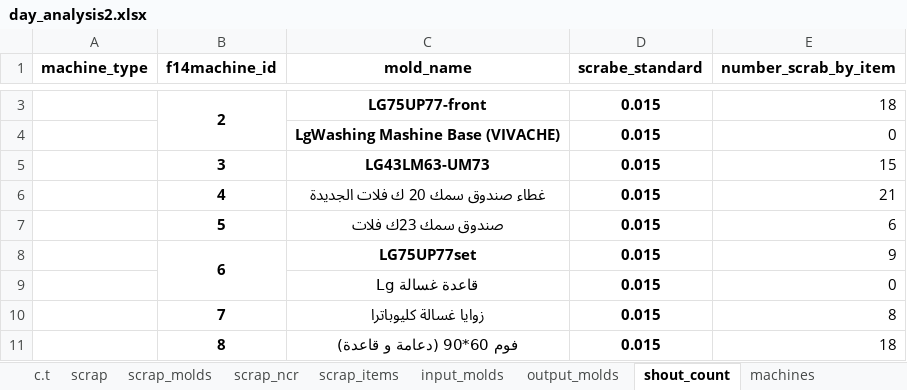
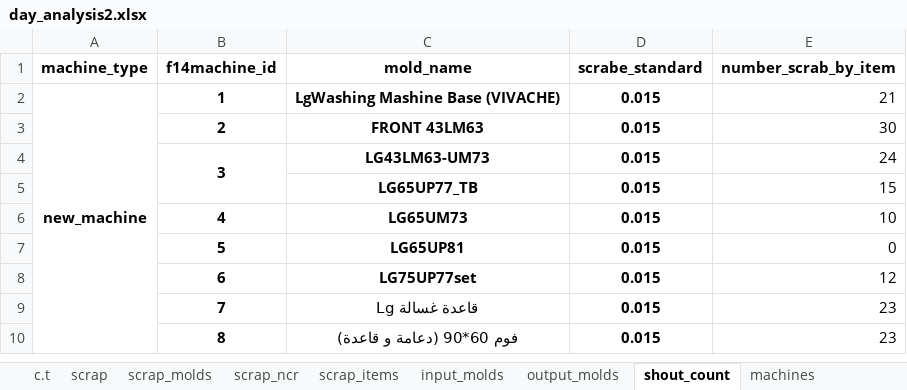
Before and after one commit to esmallah/data_assistant, an Excel workbook: analysis/formats/day_analysis2.xlsx, sheet shout_count, drawn as a sheet; only a part is shown, gaps mark what is left out; values as stored, in another font and other column widths than the file's, no borders; removed rows and columns are numbered as before the commit, all else as after; the diff covers the shown part only; the diff names each change by its address in the sheet, - before the commit and + after, or states it on an @@ line.

```diff
--- a/analysis/formats/day_analysis2.xlsx (sheet shout_count)
+++ b/analysis/formats/day_analysis2.xlsx (sheet shout_count)
-row 3:  | 2 | LG75UP77-front | 0.015 | 18
-A2 (machine_type): (empty)
+A2 (machine_type): new_machine
+A2:A13 merged
-B2 (f14machine_id): (empty)
+B2 (f14machine_id): 1
-E2 (number_scrab_by_item): 0
+E2 (number_scrab_by_item): 21
+row 3:  | 2 | FRONT 43LM63 | 0.015 | 30
+B4:B5 merged
-E4 (number_scrab_by_item): 15
+E4 (number_scrab_by_item): 24
-row 6:  | 4 | غطاء صندوق سمك 20 ك فلات الجديدة | 0.015 | 21
-row 7:  | 5 | صندوق سمك 23ك فلات | 0.015 | 6
+row 5:  |  | LG65UP77_TB | 0.015 | 15
+row 6:  | 4 | LG65UM73 | 0.015 | 10
+row 7:  | 5 | LG65UP81 | 0.015 | 0
-B8:B9 merged
-E8 (number_scrab_by_item): 9
+E8 (number_scrab_by_item): 12
-B9 (f14machine_id): (empty)
+B9 (f14machine_id): 7
-E9 (number_scrab_by_item): 0
+E9 (number_scrab_by_item): 23
-row 10:  | 7 | زوايا غسالة كليوباترا | 0.015 | 8
+B10:B11 merged
-E10 (number_scrab_by_item): 18
+E10 (number_scrab_by_item): 23
```
Also changed, not shown: 2 added rows, 1 removed row and 10 edited cells elsewhere in this sheet, sheet input_molds, sheet output_molds, sheet scrap, sheet scrap_items, sheet machines, sheet scrap_molds, 2 more sheets, analysis/formats/QC_molds_daily_archive.xlsx, analysis/formats/QC_molds_daily_summary.xlsx, 6 other files.
